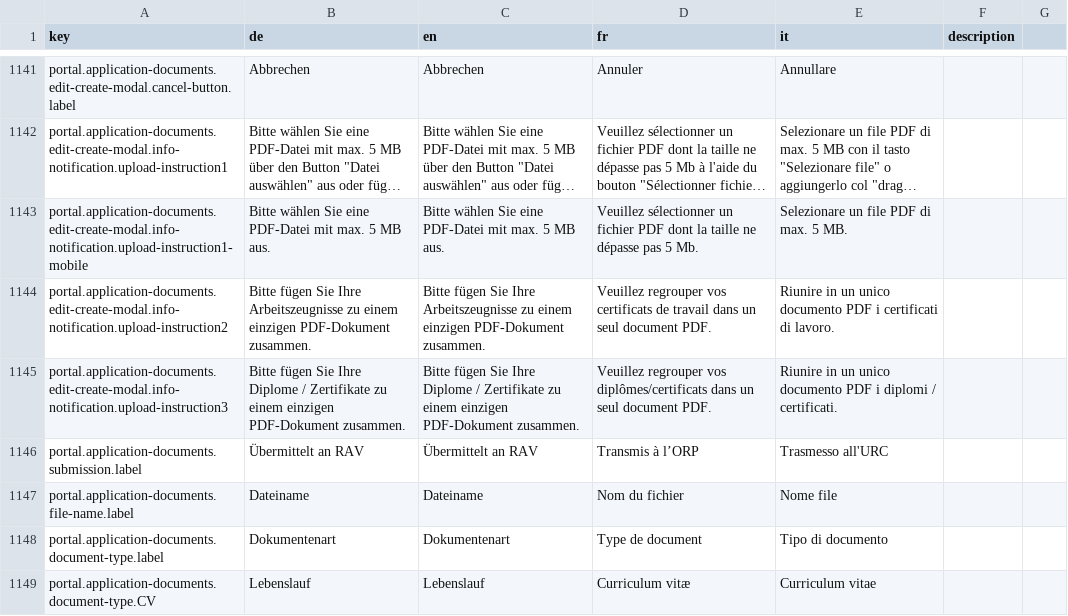
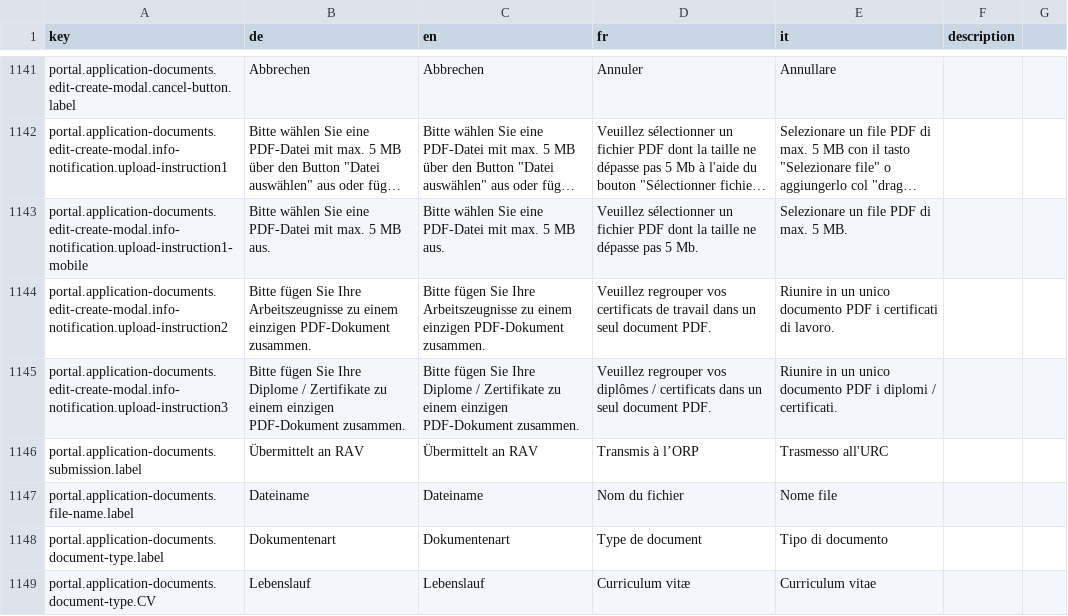
Before and after one commit to FeatureToggleStudy/alv-portal, a CSV file: alv-portal-ui/translations.csv, drawn as a sheet; only a part is shown, gaps mark what is left out; long unchanged cells end in ….

Commit message:
Add spaces before/after slash in French translation

```diff
--- a/alv-portal-ui/translations.csv
+++ b/alv-portal-ui/translations.csv
@@ -1144,3 +1144,3 @@ portal.application-documents.edit-create-modal.info-notification.upload-instruct
 portal.application-documents.edit-create-modal.info-notification.upload-instruction2,Bitte fügen Sie Ihre Arbeitszeugnisse zu einem einzigen PDF-Dokument zusammen.,Bitte fügen Sie Ihre Arbeitszeugnisse zu einem einzigen PDF-Dokument zusammen.,Veuillez regrouper vos certificats de travail dans un seul document PDF.,Riunire in un unico documento PDF i certificati di lavoro.,
-portal.application-documents.edit-create-modal.info-notification.upload-instruction3,Bitte fügen Sie Ihre Diplome / Zertifikate zu einem einzigen PDF-Dokument zusammen.,Bitte fügen Sie Ihre Diplome / Zertifikate zu einem einzigen PDF-Dokument zusammen.,Veuillez regrouper vos diplômes/certificats dans un seul document PDF.,Riunire in un unico documento PDF i diplomi / certificati.,
+portal.application-documents.edit-create-modal.info-notification.upload-instruction3,Bitte fügen Sie Ihre Diplome / Zertifikate zu einem einzigen PDF-Dokument zusammen.,Bitte fügen Sie Ihre Diplome / Zertifikate zu einem einzigen PDF-Dokument zusammen.,Veuillez regrouper vos diplômes / certificats dans un seul document PDF.,Riunire in un unico documento PDF i diplomi / certificati.,
 portal.application-documents.submission.label,Übermittelt an RAV,Übermittelt an RAV,Transmis à l’ORP,Trasmesso all'URC,
```
